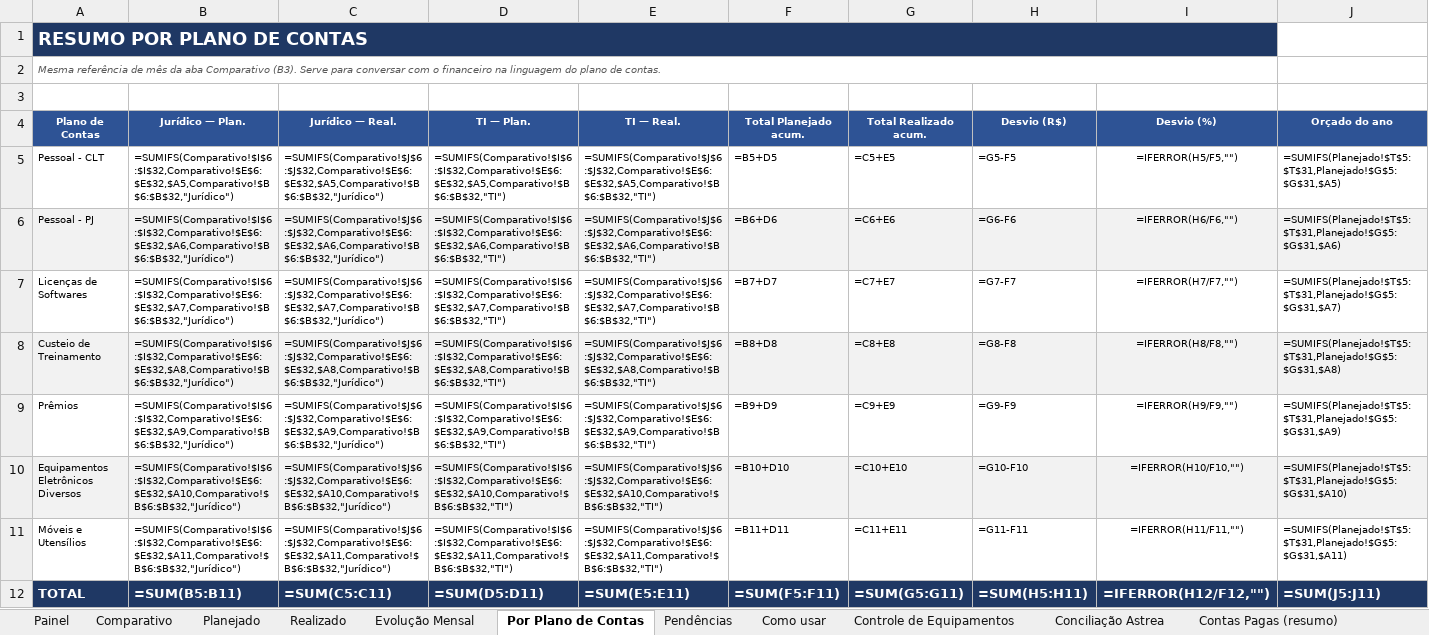
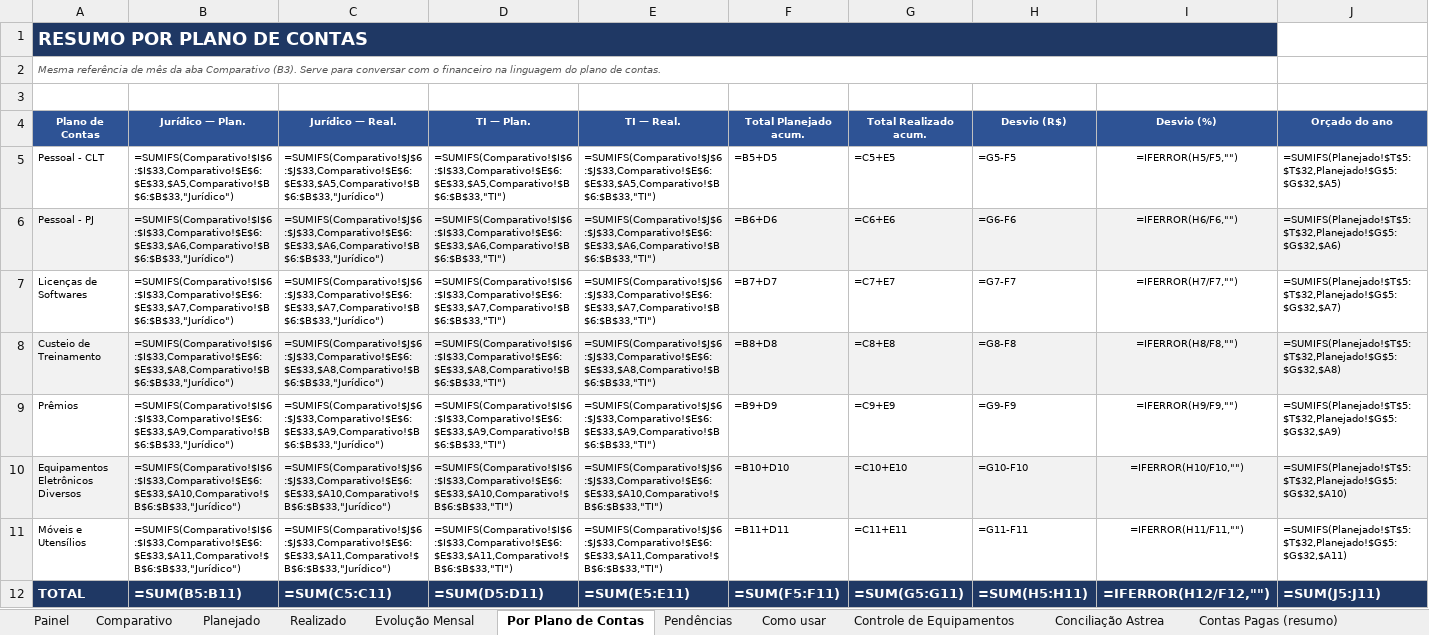
Before and after one commit to criscrabelo/Comit-, an Excel workbook: orcamento/Orcamento_Planejado_x_Realizado_2026.xlsx, sheet Por Plano de Contas, drawn as a sheet; values as stored, in another font and other column widths than the file's, no borders; formulas without a stored value are shown as written; conditional formats not drawn; the diff names each change by its address in the sheet, - before the commit and + after, or states it on an @@ line.

```diff
--- a/orcamento/Orcamento_Planejado_x_Realizado_2026.xlsx (sheet Por Plano de Contas)
+++ b/orcamento/Orcamento_Planejado_x_Realizado_2026.xlsx (sheet Por Plano de Contas)
-B5 (Jurídico — Plan.): =SUMIFS(Comparativo!$I$6:$I$32,Comparativo!$E$6:$E$32,$A5,Comparativo!$B$6:$B$32,"Jurídico")
+B5 (Jurídico — Plan.): =SUMIFS(Comparativo!$I$6:$I$33,Comparativo!$E$6:$E$33,$A5,Comparativo!$B$6:$B$33,"Jurídico")
-C5 (Jurídico — Real.): =SUMIFS(Comparativo!$J$6:$J$32,Comparativo!$E$6:$E$32,$A5,Comparativo!$B$6:$B$32,"Jurídico")
+C5 (Jurídico — Real.): =SUMIFS(Comparativo!$J$6:$J$33,Comparativo!$E$6:$E$33,$A5,Comparativo!$B$6:$B$33,"Jurídico")
-D5 (TI — Plan.): =SUMIFS(Comparativo!$I$6:$I$32,Comparativo!$E$6:$E$32,$A5,Comparativo!$B$6:$B$32,"TI")
+D5 (TI — Plan.): =SUMIFS(Comparativo!$I$6:$I$33,Comparativo!$E$6:$E$33,$A5,Comparativo!$B$6:$B$33,"TI")
-E5 (TI — Real.): =SUMIFS(Comparativo!$J$6:$J$32,Comparativo!$E$6:$E$32,$A5,Comparativo!$B$6:$B$32,"TI")
+E5 (TI — Real.): =SUMIFS(Comparativo!$J$6:$J$33,Comparativo!$E$6:$E$33,$A5,Comparativo!$B$6:$B$33,"TI")
-J5 (Orçado do ano): =SUMIFS(Planejado!$T$5:$T$31,Planejado!$G$5:$G$31,$A5)
+J5 (Orçado do ano): =SUMIFS(Planejado!$T$5:$T$32,Planejado!$G$5:$G$32,$A5)
-B6 (Jurídico — Plan.): =SUMIFS(Comparativo!$I$6:$I$32,Comparativo!$E$6:$E$32,$A6,Comparativo!$B$6:$B$32,"Jurídico")
+B6 (Jurídico — Plan.): =SUMIFS(Comparativo!$I$6:$I$33,Comparativo!$E$6:$E$33,$A6,Comparativo!$B$6:$B$33,"Jurídico")
-C6 (Jurídico — Real.): =SUMIFS(Comparativo!$J$6:$J$32,Comparativo!$E$6:$E$32,$A6,Comparativo!$B$6:$B$32,"Jurídico")
+C6 (Jurídico — Real.): =SUMIFS(Comparativo!$J$6:$J$33,Comparativo!$E$6:$E$33,$A6,Comparativo!$B$6:$B$33,"Jurídico")
-D6 (TI — Plan.): =SUMIFS(Comparativo!$I$6:$I$32,Comparativo!$E$6:$E$32,$A6,Comparativo!$B$6:$B$32,"TI")
+D6 (TI — Plan.): =SUMIFS(Comparativo!$I$6:$I$33,Comparativo!$E$6:$E$33,$A6,Comparativo!$B$6:$B$33,"TI")
-E6 (TI — Real.): =SUMIFS(Comparativo!$J$6:$J$32,Comparativo!$E$6:$E$32,$A6,Comparativo!$B$6:$B$32,"TI")
+E6 (TI — Real.): =SUMIFS(Comparativo!$J$6:$J$33,Comparativo!$E$6:$E$33,$A6,Comparativo!$B$6:$B$33,"TI")
-J6 (Orçado do ano): =SUMIFS(Planejado!$T$5:$T$31,Planejado!$G$5:$G$31,$A6)
+J6 (Orçado do ano): =SUMIFS(Planejado!$T$5:$T$32,Planejado!$G$5:$G$32,$A6)
-B7 (Jurídico — Plan.): =SUMIFS(Comparativo!$I$6:$I$32,Comparativo!$E$6:$E$32,$A7,Comparativo!$B$6:$B$32,"Jurídico")
+B7 (Jurídico — Plan.): =SUMIFS(Comparativo!$I$6:$I$33,Comparativo!$E$6:$E$33,$A7,Comparativo!$B$6:$B$33,"Jurídico")
-C7 (Jurídico — Real.): =SUMIFS(Comparativo!$J$6:$J$32,Comparativo!$E$6:$E$32,$A7,Comparativo!$B$6:$B$32,"Jurídico")
+C7 (Jurídico — Real.): =SUMIFS(Comparativo!$J$6:$J$33,Comparativo!$E$6:$E$33,$A7,Comparativo!$B$6:$B$33,"Jurídico")
-D7 (TI — Plan.): =SUMIFS(Comparativo!$I$6:$I$32,Comparativo!$E$6:$E$32,$A7,Comparativo!$B$6:$B$32,"TI")
+D7 (TI — Plan.): =SUMIFS(Comparativo!$I$6:$I$33,Comparativo!$E$6:$E$33,$A7,Comparativo!$B$6:$B$33,"TI")
-E7 (TI — Real.): =SUMIFS(Comparativo!$J$6:$J$32,Comparativo!$E$6:$E$32,$A7,Comparativo!$B$6:$B$32,"TI")
+E7 (TI — Real.): =SUMIFS(Comparativo!$J$6:$J$33,Comparativo!$E$6:$E$33,$A7,Comparativo!$B$6:$B$33,"TI")
-J7 (Orçado do ano): =SUMIFS(Planejado!$T$5:$T$31,Planejado!$G$5:$G$31,$A7)
+J7 (Orçado do ano): =SUMIFS(Planejado!$T$5:$T$32,Planejado!$G$5:$G$32,$A7)
-B8 (Jurídico — Plan.): =SUMIFS(Comparativo!$I$6:$I$32,Comparativo!$E$6:$E$32,$A8,Comparativo!$B$6:$B$32,"Jurídico")
+B8 (Jurídico — Plan.): =SUMIFS(Comparativo!$I$6:$I$33,Comparativo!$E$6:$E$33,$A8,Comparativo!$B$6:$B$33,"Jurídico")
-C8 (Jurídico — Real.): =SUMIFS(Comparativo!$J$6:$J$32,Comparativo!$E$6:$E$32,$A8,Comparativo!$B$6:$B$32,"Jurídico")
+C8 (Jurídico — Real.): =SUMIFS(Comparativo!$J$6:$J$33,Comparativo!$E$6:$E$33,$A8,Comparativo!$B$6:$B$33,"Jurídico")
-D8 (TI — Plan.): =SUMIFS(Comparativo!$I$6:$I$32,Comparativo!$E$6:$E$32,$A8,Comparativo!$B$6:$B$32,"TI")
+D8 (TI — Plan.): =SUMIFS(Comparativo!$I$6:$I$33,Comparativo!$E$6:$E$33,$A8,Comparativo!$B$6:$B$33,"TI")
-E8 (TI — Real.): =SUMIFS(Comparativo!$J$6:$J$32,Comparativo!$E$6:$E$32,$A8,Comparativo!$B$6:$B$32,"TI")
+E8 (TI — Real.): =SUMIFS(Comparativo!$J$6:$J$33,Comparativo!$E$6:$E$33,$A8,Comparativo!$B$6:$B$33,"TI")
-J8 (Orçado do ano): =SUMIFS(Planejado!$T$5:$T$31,Planejado!$G$5:$G$31,$A8)
+J8 (Orçado do ano): =SUMIFS(Planejado!$T$5:$T$32,Planejado!$G$5:$G$32,$A8)
-B9 (Jurídico — Plan.): =SUMIFS(Comparativo!$I$6:$I$32,Comparativo!$E$6:$E$32,$A9,Comparativo!$B$6:$B$32,"Jurídico")
+B9 (Jurídico — Plan.): =SUMIFS(Comparativo!$I$6:$I$33,Comparativo!$E$6:$E$33,$A9,Comparativo!$B$6:$B$33,"Jurídico")
-C9 (Jurídico — Real.): =SUMIFS(Comparativo!$J$6:$J$32,Comparativo!$E$6:$E$32,$A9,Comparativo!$B$6:$B$32,"Jurídico")
+C9 (Jurídico — Real.): =SUMIFS(Comparativo!$J$6:$J$33,Comparativo!$E$6:$E$33,$A9,Comparativo!$B$6:$B$33,"Jurídico")
-D9 (TI — Plan.): =SUMIFS(Comparativo!$I$6:$I$32,Comparativo!$E$6:$E$32,$A9,Comparativo!$B$6:$B$32,"TI")
+D9 (TI — Plan.): =SUMIFS(Comparativo!$I$6:$I$33,Comparativo!$E$6:$E$33,$A9,Comparativo!$B$6:$B$33,"TI")
-E9 (TI — Real.): =SUMIFS(Comparativo!$J$6:$J$32,Comparativo!$E$6:$E$32,$A9,Comparativo!$B$6:$B$32,"TI")
+E9 (TI — Real.): =SUMIFS(Comparativo!$J$6:$J$33,Comparativo!$E$6:$E$33,$A9,Comparativo!$B$6:$B$33,"TI")
-J9 (Orçado do ano): =SUMIFS(Planejado!$T$5:$T$31,Planejado!$G$5:$G$31,$A9)
+J9 (Orçado do ano): =SUMIFS(Planejado!$T$5:$T$32,Planejado!$G$5:$G$32,$A9)
-B10 (Jurídico — Plan.): =SUMIFS(Comparativo!$I$6:$I$32,Comparativo!$E$6:$E$32,$A10,Comparativo!$B$6:$B$32,"Jurídico")
+B10 (Jurídico — Plan.): =SUMIFS(Comparativo!$I$6:$I$33,Comparativo!$E$6:$E$33,$A10,Comparativo!$B$6:$B$33,"Jurídico")
-C10 (Jurídico — Real.): =SUMIFS(Comparativo!$J$6:$J$32,Comparativo!$E$6:$E$32,$A10,Comparativo!$B$6:$B$32,"Jurídico")
+C10 (Jurídico — Real.): =SUMIFS(Comparativo!$J$6:$J$33,Comparativo!$E$6:$E$33,$A10,Comparativo!$B$6:$B$33,"Jurídico")
-D10 (TI — Plan.): =SUMIFS(Comparativo!$I$6:$I$32,Comparativo!$E$6:$E$32,$A10,Comparativo!$B$6:$B$32,"TI")
+D10 (TI — Plan.): =SUMIFS(Comparativo!$I$6:$I$33,Comparativo!$E$6:$E$33,$A10,Comparativo!$B$6:$B$33,"TI")
-E10 (TI — Real.): =SUMIFS(Comparativo!$J$6:$J$32,Comparativo!$E$6:$E$32,$A10,Comparativo!$B$6:$B$32,"TI")
+E10 (TI — Real.): =SUMIFS(Comparativo!$J$6:$J$33,Comparativo!$E$6:$E$33,$A10,Comparativo!$B$6:$B$33,"TI")
-J10 (Orçado do ano): =SUMIFS(Planejado!$T$5:$T$31,Planejado!$G$5:$G$31,$A10)
+J10 (Orçado do ano): =SUMIFS(Planejado!$T$5:$T$32,Planejado!$G$5:$G$32,$A10)
-B11 (Jurídico — Plan.): =SUMIFS(Comparativo!$I$6:$I$32,Comparativo!$E$6:$E$32,$A11,Comparativo!$B$6:$B$32,"Jurídico")
+B11 (Jurídico — Plan.): =SUMIFS(Comparativo!$I$6:$I$33,Comparativo!$E$6:$E$33,$A11,Comparativo!$B$6:$B$33,"Jurídico")
-C11 (Jurídico — Real.): =SUMIFS(Comparativo!$J$6:$J$32,Comparativo!$E$6:$E$32,$A11,Comparativo!$B$6:$B$32,"Jurídico")
+C11 (Jurídico — Real.): =SUMIFS(Comparativo!$J$6:$J$33,Comparativo!$E$6:$E$33,$A11,Comparativo!$B$6:$B$33,"Jurídico")
-D11 (TI — Plan.): =SUMIFS(Comparativo!$I$6:$I$32,Comparativo!$E$6:$E$32,$A11,Comparativo!$B$6:$B$32,"TI")
+D11 (TI — Plan.): =SUMIFS(Comparativo!$I$6:$I$33,Comparativo!$E$6:$E$33,$A11,Comparativo!$B$6:$B$33,"TI")
-E11 (TI — Real.): =SUMIFS(Comparativo!$J$6:$J$32,Comparativo!$E$6:$E$32,$A11,Comparativo!$B$6:$B$32,"TI")
+E11 (TI — Real.): =SUMIFS(Comparativo!$J$6:$J$33,Comparativo!$E$6:$E$33,$A11,Comparativo!$B$6:$B$33,"TI")
-J11 (Orçado do ano): =SUMIFS(Planejado!$T$5:$T$31,Planejado!$G$5:$G$31,$A11)
+J11 (Orçado do ano): =SUMIFS(Planejado!$T$5:$T$32,Planejado!$G$5:$G$32,$A11)
```
Also changed, not shown: sheet Painel, sheet Planejado, sheet Evolução Mensal, sheet Realizado, sheet Comparativo, sheet Pendências, hidden cells, orcamento/Orcamento_JURIDICO_2026.xlsx, orcamento/Orcamento_TI_2026.xlsx, 1 other file.
